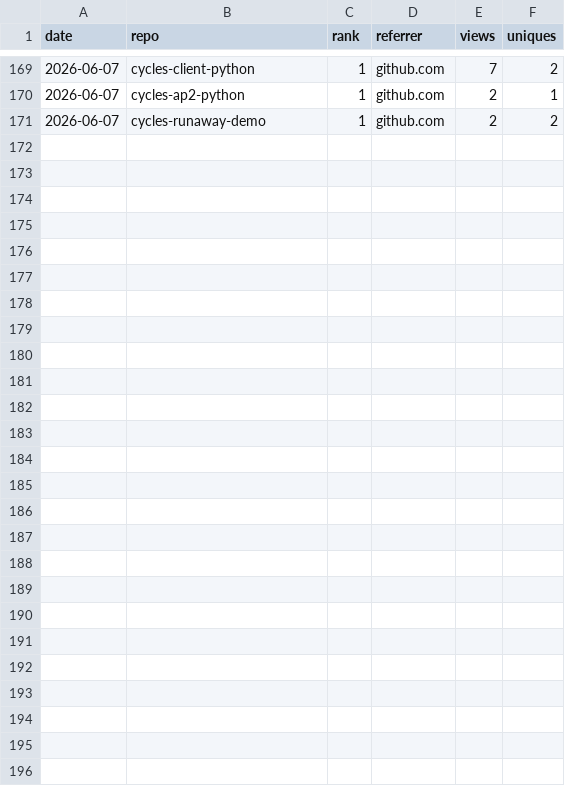
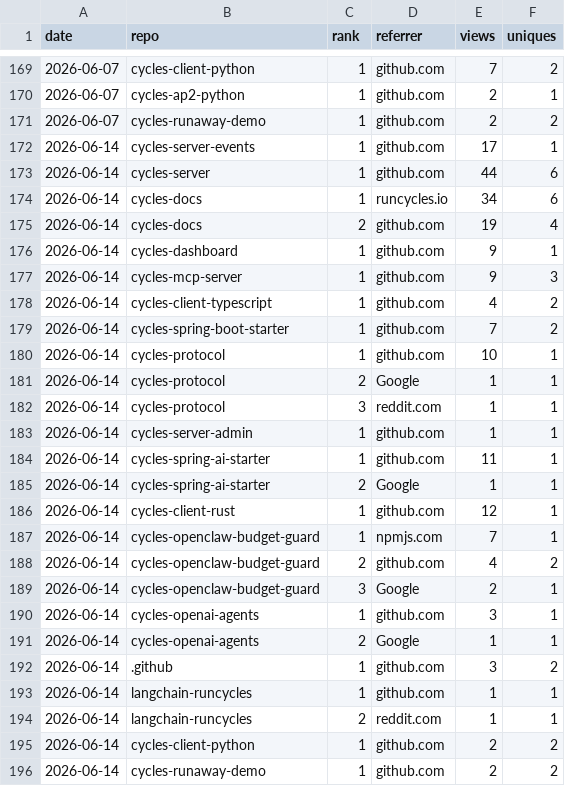
Before and after one commit to runcycles/cycles-docs, a CSV file: .outreach/adoption-snapshots-referrers.csv, drawn as a sheet; only a part is shown, gaps mark what is left out.

Commit message:
chore: weekly adoption snapshot 2026-06-14 (#711)
Co-authored-by: github-actions[bot] <github-actions[bot]@users.noreply.github.com>

```diff
--- a/.outreach/adoption-snapshots-referrers.csv
+++ b/.outreach/adoption-snapshots-referrers.csv
@@ -171 +171,26 @@ date,repo,rank,referrer,views,uniques
 2026-06-07,cycles-runaway-demo,1,github.com,2,2
+2026-06-14,cycles-server-events,1,github.com,17,1
+2026-06-14,cycles-server,1,github.com,44,6
+2026-06-14,cycles-docs,1,runcycles.io,34,6
+2026-06-14,cycles-docs,2,github.com,19,4
+2026-06-14,cycles-dashboard,1,github.com,9,1
+2026-06-14,cycles-mcp-server,1,github.com,9,3
+2026-06-14,cycles-client-typescript,1,github.com,4,2
+2026-06-14,cycles-spring-boot-starter,1,github.com,7,2
+2026-06-14,cycles-protocol,1,github.com,10,1
+2026-06-14,cycles-protocol,2,Google,1,1
+2026-06-14,cycles-protocol,3,reddit.com,1,1
+2026-06-14,cycles-server-admin,1,github.com,1,1
+2026-06-14,cycles-spring-ai-starter,1,github.com,11,1
+2026-06-14,cycles-spring-ai-starter,2,Google,1,1
+2026-06-14,cycles-client-rust,1,github.com,12,1
+2026-06-14,cycles-openclaw-budget-guard,1,npmjs.com,7,1
+2026-06-14,cycles-openclaw-budget-guard,2,github.com,4,2
+2026-06-14,cycles-openclaw-budget-guard,3,Google,2,1
+2026-06-14,cycles-openai-agents,1,github.com,3,1
+2026-06-14,cycles-openai-agents,2,Google,1,1
+2026-06-14,.github,1,github.com,3,2
+2026-06-14,langchain-runcycles,1,github.com,1,1
+2026-06-14,langchain-runcycles,2,reddit.com,1,1
+2026-06-14,cycles-client-python,1,github.com,2,2
+2026-06-14,cycles-runaway-demo,1,github.com,2,2
```
Also changed, not shown: .outreach/adoption-snapshots-by-repo.csv, .outreach/adoption-snapshots.csv.
